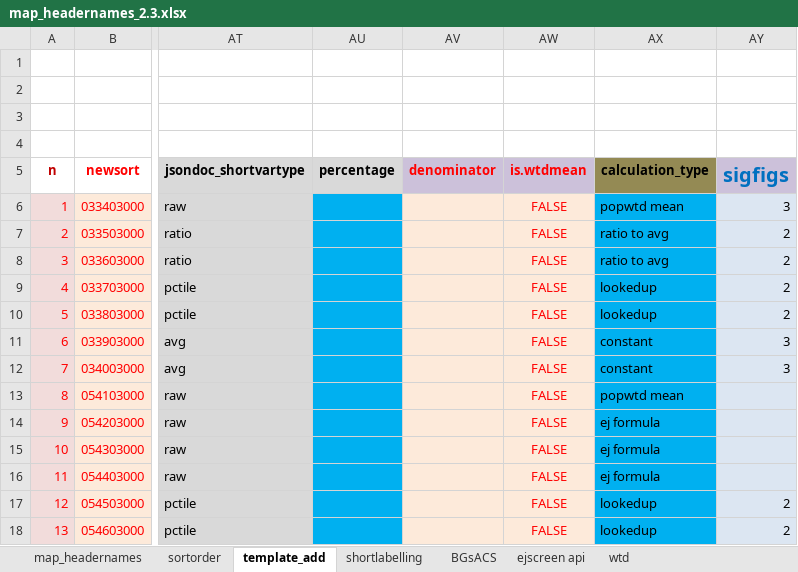
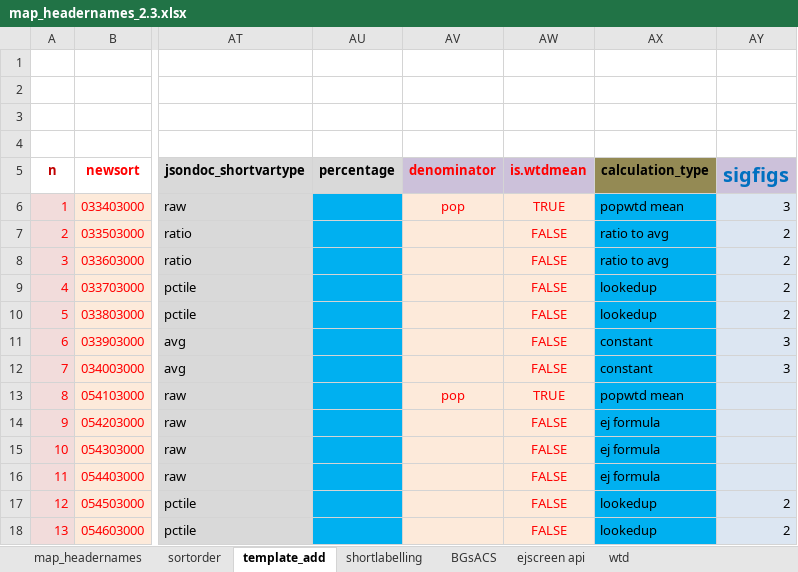
Before and after one commit to USEPA/ejscreen-multisite-open, an Excel workbook: data-raw/map_headernames_2.3.xlsx, sheet template_add, drawn as a sheet; only a part is shown, gaps mark what is left out; values as stored, in another font and other column widths than the file's, no borders; the diff names each change by its address in the sheet, - before the commit and + after, or states it on an @@ line.

```diff
--- a/data-raw/map_headernames_2.3.xlsx (sheet template_add)
+++ b/data-raw/map_headernames_2.3.xlsx (sheet template_add)
-AV6 (denominator): (empty)
+AV6 (denominator): pop
-AW6 (is.wtdmean): FALSE
+AW6 (is.wtdmean): TRUE
-AV13 (denominator): (empty)
+AV13 (denominator): pop
-AW13 (is.wtdmean): FALSE
+AW13 (is.wtdmean): TRUE
```
Also changed, not shown: sheet map_headernames, sheet sortorder, sheet wtd, formulas that keep their value, hidden cells, 8 other files.
